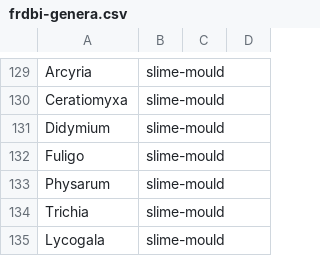
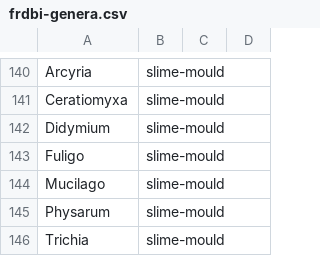
Before and after one commit to mhawkes1/whats-that-mushroom, a CSV file: data/frdbi-genera.csv, drawn as a sheet; only a part is shown, gaps mark what is left out; the shorter side is filled out with more unchanged rows; the diff covers the shown part only.

```diff
--- a/data/frdbi-genera.csv
+++ b/data/frdbi-genera.csv
@@ -132,2 +143,3 @@ Didymium,slime-mould
 Fuligo,slime-mould
+Mucilago,slime-mould
 Physarum,slime-mould
```
Also changed, not shown: 21 added rows elsewhere in this file, 4 other files.
